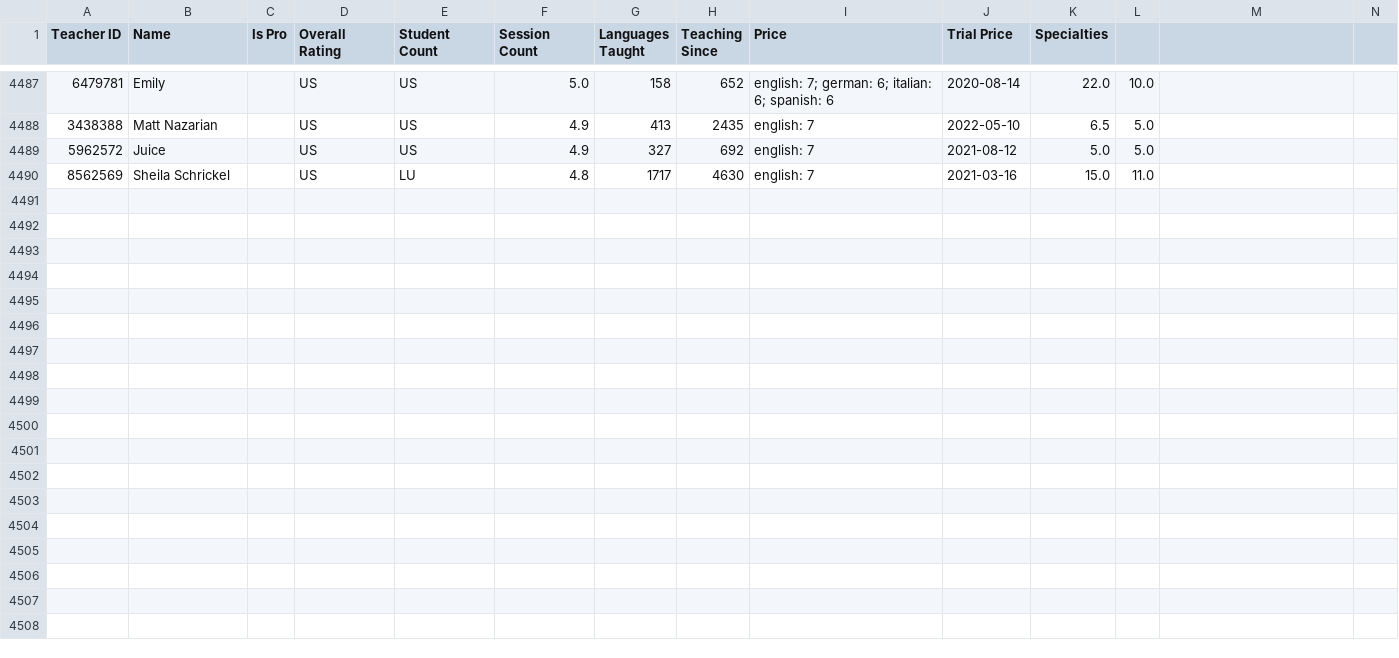
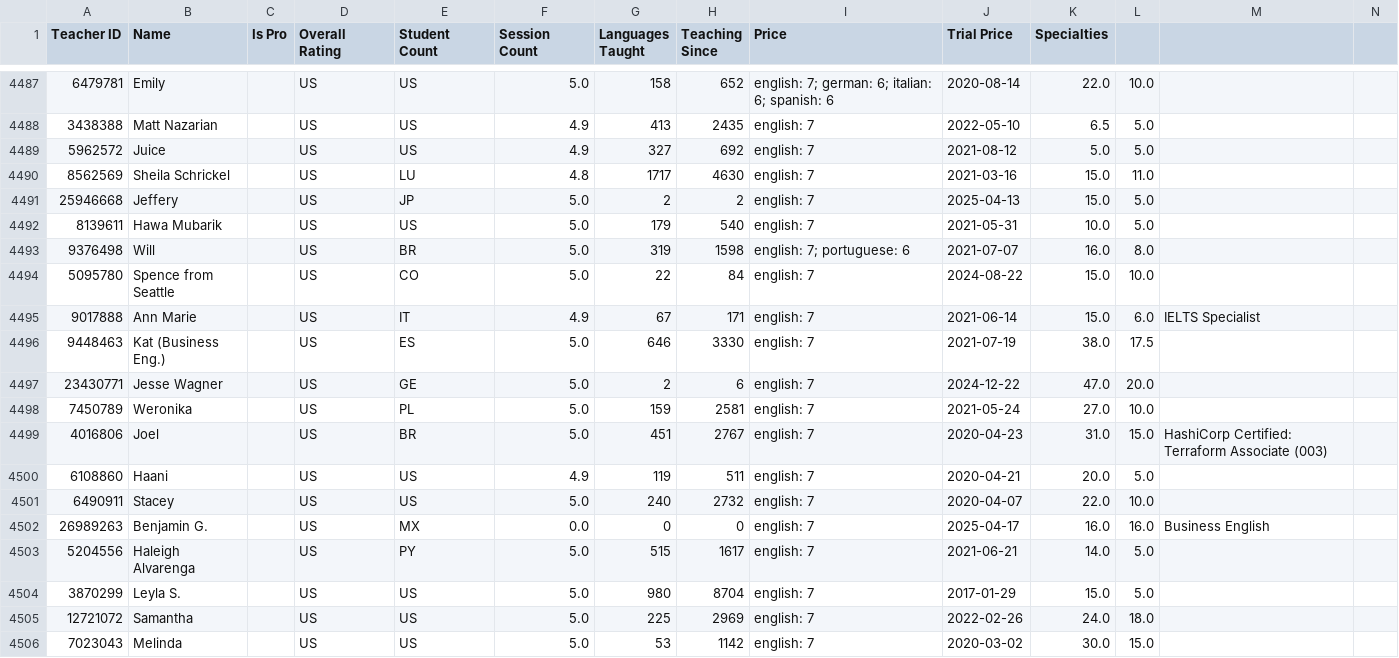
Before and after one commit to Rolland-He/Italki, a CSV file: italki_teachers_details.csv, drawn as a sheet; only a part is shown, gaps mark what is left out.

```diff
--- a/italki_teachers_details.csv
+++ b/italki_teachers_details.csv
@@ -4490 +4490,17 @@ Teacher ID,Name,Is Pro,Overall Rating,Student Count,Session Count,Languages Taug
 8562569,Sheila Schrickel,,US,LU,4.8,1717,4630,english: 7,2021-03-16,15.0,11.0,
+25946668,Jeffery,,US,JP,5.0,2,2,english: 7,2025-04-13,15.0,5.0,
+8139611,Hawa Mubarik,,US,US,5.0,179,540,english: 7,2021-05-31,10.0,5.0,
+9376498,Will,,US,BR,5.0,319,1598,english: 7; portuguese: 6,2021-07-07,16.0,8.0,
+5095780,Spence from Seattle,,US,CO,5.0,22,84,english: 7,2024-08-22,15.0,10.0,
+9017888,Ann Marie,,US,IT,4.9,67,171,english: 7,2021-06-14,15.0,6.0,IELTS Specialist
+9448463,Kat (Business Eng.),,US,ES,5.0,646,3330,english: 7,2021-07-19,38.0,17.5,
+23430771,Jesse Wagner,,US,GE,5.0,2,6,english: 7,2024-12-22,47.0,20.0,
+7450789,Weronika,,US,PL,5.0,159,2581,english: 7,2021-05-24,27.0,10.0,
+4016806,Joel,,US,BR,5.0,451,2767,english: 7,2020-04-23,31.0,15.0,HashiCorp Certified: Terraform Associate (003)
+6108860,Haani,,US,US,4.9,119,511,english: 7,2020-04-21,20.0,5.0,
+6490911,Stacey,,US,US,5.0,240,2732,english: 7,2020-04-07,22.0,10.0,
+26989263,Benjamin G.,,US,MX,0.0,0,0,english: 7,2025-04-17,16.0,16.0,Business English
+5204556,Haleigh Alvarenga,,US,PY,5.0,515,1617,english: 7,2021-06-21,14.0,5.0,
+3870299,Leyla S.,,US,US,5.0,980,8704,english: 7,2017-01-29,15.0,5.0,
+12721072,Samantha,,US,US,5.0,225,2969,english: 7,2022-02-26,24.0,18.0,
+7023043,Melinda,,US,US,5.0,53,1142,english: 7,2020-03-02,30.0,15.0,
```
Also changed, not shown: italki_tutors.csv, 3 other files.
